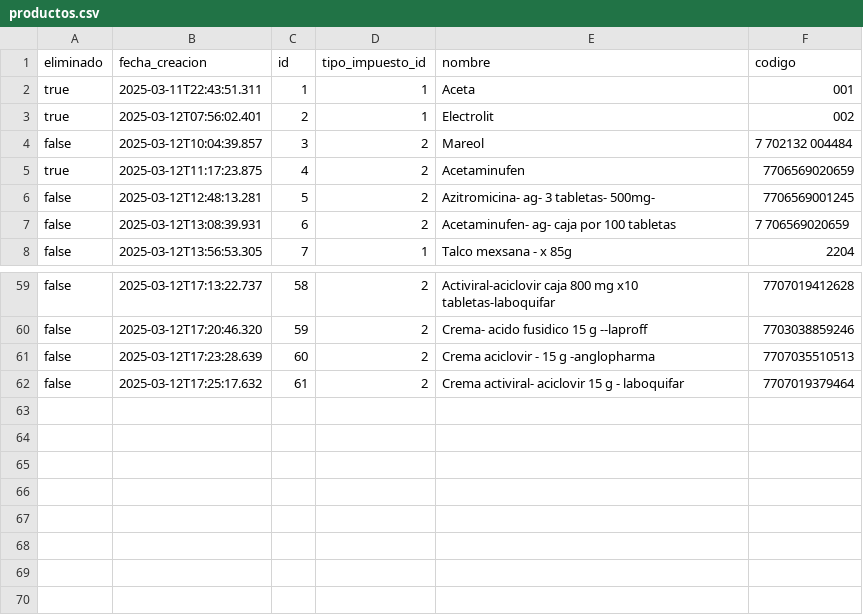
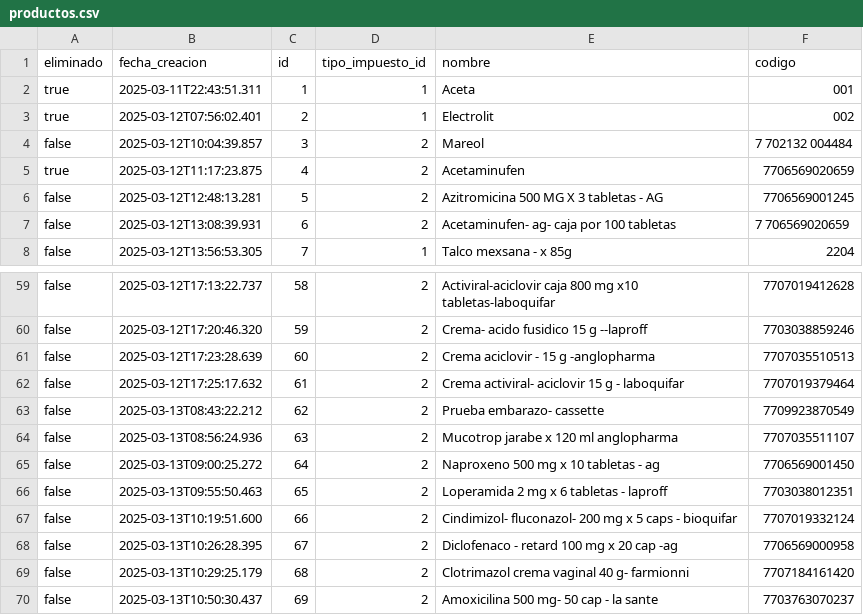
Before and after one commit to AariazP/drogueria1-backup, a CSV file: productos.csv, drawn as a sheet; only a part is shown, gaps mark what is left out.

Commit message:
Backup de todas las tablas 2025-03-13

```diff
--- a/productos.csv
+++ b/productos.csv
@@ -5,3 +5,3 @@ false,2025-03-12T10:04:39.857,3,2,Mareol ,7 702132 004484
 true,2025-03-12T11:17:23.875,4,2,Acetaminufen,7706569020659
-false,2025-03-12T12:48:13.281,5,2,Azitromicina- ag-  3 tabletas- 500mg- ,7706569001245
+false,2025-03-12T12:48:13.281,5,2,Azitromicina 500 MG X  3 tabletas - AG,7706569001245
 false,2025-03-12T13:08:39.931,6,2,Acetaminufen- ag- caja por 100 tabletas,7 706569020659
@@ -62 +62,9 @@ false,2025-03-12T17:23:28.639,60,2,Crema aciclovir - 15 g -anglopharma,770703551
 false,2025-03-12T17:25:17.632,61,2,Crema activiral- aciclovir 15 g - laboquifar,7707019379464
+false,2025-03-13T08:43:22.212,62,2,Prueba embarazo- cassette,7709923870549
+false,2025-03-13T08:56:24.936,63,2,Mucotrop jarabe x 120 ml  anglopharma,7707035511107
+false,2025-03-13T09:00:25.272,64,2,Naproxeno 500 mg x 10 tabletas - ag ,7706569001450
+false,2025-03-13T09:55:50.463,65,2,Loperamida  2 mg x 6 tabletas - laproff ,7703038012351
+false,2025-03-13T10:19:51.600,66,2,Cindimizol- fluconazol- 200 mg x 5 caps - bioquifar,7707019332124
+false,2025-03-13T10:26:28.395,67,2,Diclofenaco - retard 100 mg x 20 cap -ag ,7706569000958
+false,2025-03-13T10:29:25.179,68,2,Clotrimazol crema  vaginal 40 g- farmionni,7707184161420
+false,2025-03-13T10:50:30.437,69,2,Amoxicilina 500 mg- 50 cap - la sante,7703763070237
```
